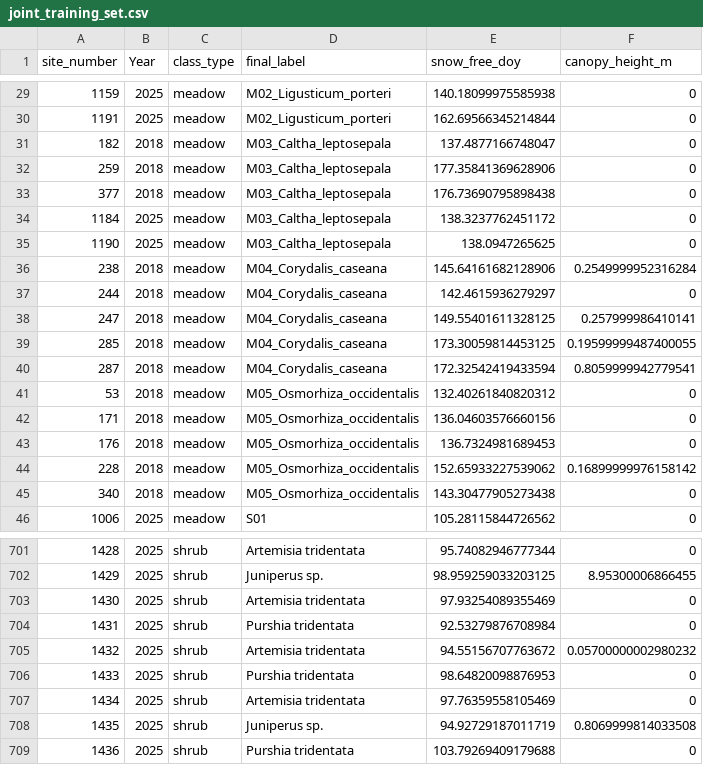
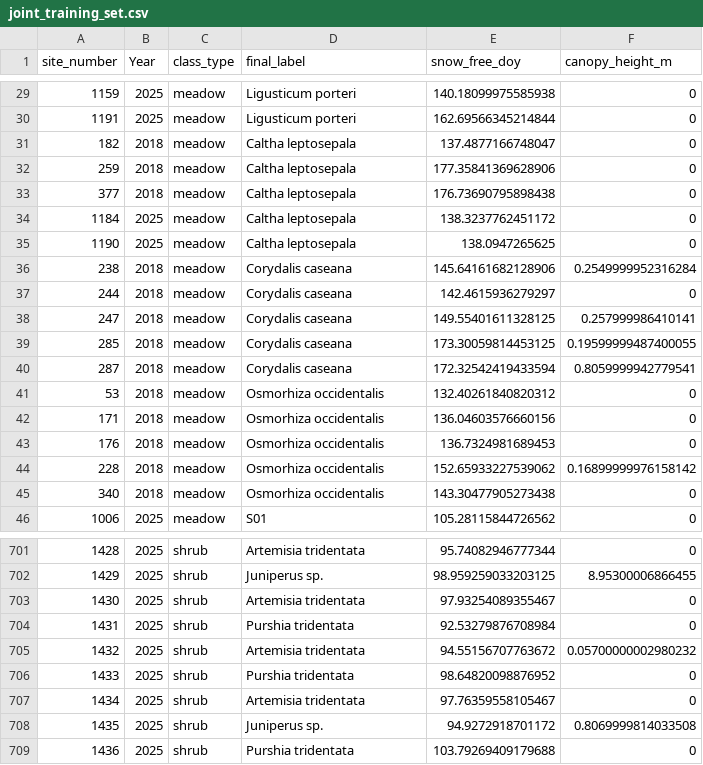
Before and after one commit to rmbl-chess/CHESS_meadow_clustering, a CSV file: data/derived/joint_training_set.csv, drawn as a sheet; only a part is shown, gaps mark what is left out; the diff covers the shown part only.

```diff
--- a/data/derived/joint_training_set.csv
+++ b/data/derived/joint_training_set.csv
@@ -29,18 +29,18 @@ site_number,Year,class_type,final_label,snow_free_doy,canopy_height_m
-1159,2025,meadow,M02_Ligusticum_porteri,140.18099975585938,0
-1191,2025,meadow,M02_Ligusticum_porteri,162.69566345214844,0
-182,2018,meadow,M03_Caltha_leptosepala,137.4877166748047,0
-259,2018,meadow,M03_Caltha_leptosepala,177.35841369628906,0
-377,2018,meadow,M03_Caltha_leptosepala,176.73690795898438,0
-1184,2025,meadow,M03_Caltha_leptosepala,138.3237762451172,0
-1190,2025,meadow,M03_Caltha_leptosepala,138.0947265625,0
-238,2018,meadow,M04_Corydalis_caseana,145.64161682128906,0.2549999952316284
-244,2018,meadow,M04_Corydalis_caseana,142.4615936279297,0
-247,2018,meadow,M04_Corydalis_caseana,149.55401611328125,0.257999986410141
-285,2018,meadow,M04_Corydalis_caseana,173.30059814453125,0.19599999487400055
-287,2018,meadow,M04_Corydalis_caseana,172.32542419433594,0.8059999942779541
-53,2018,meadow,M05_Osmorhiza_occidentalis,132.40261840820312,0
-171,2018,meadow,M05_Osmorhiza_occidentalis,136.04603576660156,0
-176,2018,meadow,M05_Osmorhiza_occidentalis,136.7324981689453,0
-228,2018,meadow,M05_Osmorhiza_occidentalis,152.65933227539062,0.16899999976158142
-340,2018,meadow,M05_Osmorhiza_occidentalis,143.30477905273438,0
+1159,2025,meadow,Ligusticum porteri,140.18099975585938,0
+1191,2025,meadow,Ligusticum porteri,162.69566345214844,0
+182,2018,meadow,Caltha leptosepala,137.4877166748047,0
+259,2018,meadow,Caltha leptosepala,177.35841369628906,0
+377,2018,meadow,Caltha leptosepala,176.73690795898438,0
+1184,2025,meadow,Caltha leptosepala,138.3237762451172,0
+1190,2025,meadow,Caltha leptosepala,138.0947265625,0
+238,2018,meadow,Corydalis caseana,145.64161682128906,0.2549999952316284
+244,2018,meadow,Corydalis caseana,142.4615936279297,0
+247,2018,meadow,Corydalis caseana,149.55401611328125,0.257999986410141
+285,2018,meadow,Corydalis caseana,173.30059814453125,0.19599999487400055
+287,2018,meadow,Corydalis caseana,172.32542419433594,0.8059999942779541
+53,2018,meadow,Osmorhiza occidentalis,132.40261840820312,0
+171,2018,meadow,Osmorhiza occidentalis,136.04603576660156,0
+176,2018,meadow,Osmorhiza occidentalis,136.7324981689453,0
+228,2018,meadow,Osmorhiza occidentalis,152.65933227539062,0.16899999976158142
+340,2018,meadow,Osmorhiza occidentalis,143.30477905273438,0
 1006,2025,meadow,S01,105.28115844726562,0
@@ -702,8 +702,8 @@ site_number,Year,class_type,final_label,snow_free_doy,canopy_height_m
 1429,2025,shrub,Juniperus sp.,98.959259033203125,8.95300006866455
-1430,2025,shrub,Artemisia tridentata,97.93254089355469,0
+1430,2025,shrub,Artemisia tridentata,97.93254089355467,0
 1431,2025,shrub,Purshia tridentata,92.53279876708984,0
 1432,2025,shrub,Artemisia tridentata,94.55156707763672,0.05700000002980232
-1433,2025,shrub,Purshia tridentata,98.64820098876953,0
-1434,2025,shrub,Artemisia tridentata,97.76359558105469,0
-1435,2025,shrub,Juniperus sp.,94.92729187011719,0.8069999814033508
+1433,2025,shrub,Purshia tridentata,98.64820098876952,0
+1434,2025,shrub,Artemisia tridentata,97.76359558105467,0
+1435,2025,shrub,Juniperus sp.,94.9272918701172,0.8069999814033508
 1436,2025,shrub,Purshia tridentata,103.79269409179688,0
```
Also changed, not shown: 77 edited cells elsewhere in this file, data/derived/aop_classified/class_lookup_labeled.csv, data/derived/class_summary_table.csv, 18 other files.
